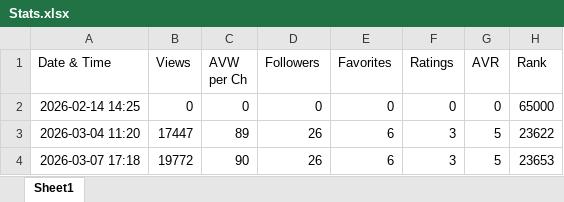
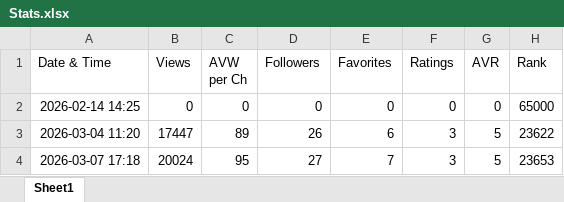
Before and after one commit to DerGuru/UntilTheEnd, an Excel workbook: Stats.xlsx, sheet Sheet1, drawn as a sheet; values as stored, in another font and other column widths than the file's, no borders; charts and pictures not drawn; the diff names each change by its address in the sheet, - before the commit and + after, or states it on an @@ line.

```diff
--- a/Stats.xlsx (sheet Sheet1)
+++ b/Stats.xlsx (sheet Sheet1)
-B4 (Views): 19772
+B4 (Views): 20024
-C4 (AVW per Ch): 90
+C4 (AVW per Ch): 95
-D4 (Followers): 26
+D4 (Followers): 27
-E4 (Favorites): 6
+E4 (Favorites): 7
```
Also changed, not shown: charts or pictures, 1 other file.
